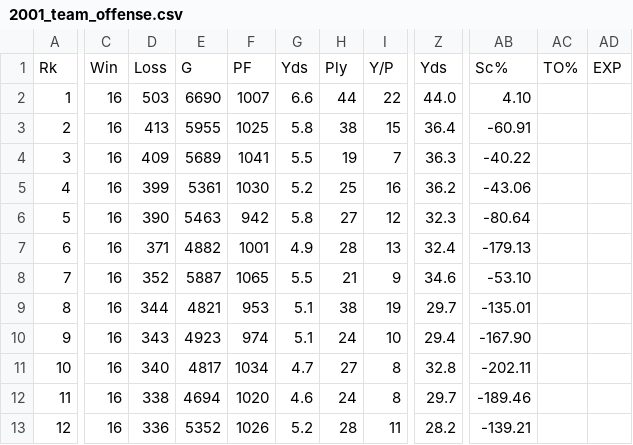
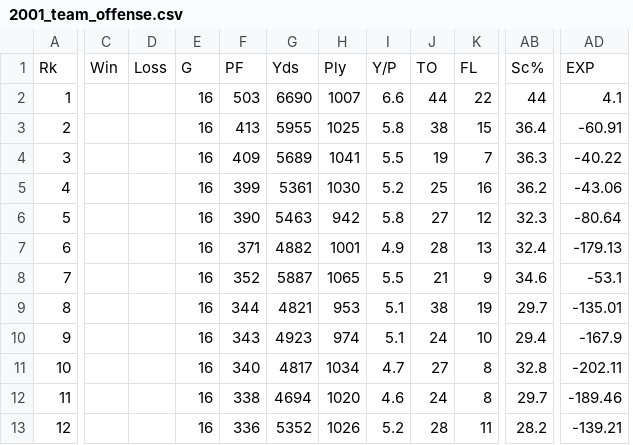
Before and after one commit to BryanWilsonRU/Final_Project, a CSV file: Data/Team_Stats/2001_team_offense.csv, drawn as a sheet; only a part is shown, gaps mark what is left out; removed rows and columns are numbered as before the commit, all else as after; the diff covers the shown part only; the diff names each change by its address in the sheet, - before the commit and + after, or states it on an @@ line.

```diff
--- a/Data/Team_Stats/2001_team_offense.csv
+++ b/Data/Team_Stats/2001_team_offense.csv
+column C, row 1: Win
+column D, row 1: Loss
-column AC, row 1: TO%
-column AD, row 1: EXP
-E1: Win
+E1: G
-F1: Loss
+F1: PF
-G1: G
+G1: Yds
-H1: PF
+H1: Ply
-I1: Yds
+I1: Y/P
-J1: Ply
+J1: TO
-K1: Y/P
+K1: FL
-AB1: Yds
+AB1: Sc%
-AD1: Sc%
+AD1: EXP
-AB2: 44.0
+AB2: 44
-AD2: 4.10
+AD2: 4.1
-AD8: -53.10
+AD8: -53.1
-AD10: -167.90
+AD10: -167.9
```
Also changed, not shown: 29 edited cells elsewhere in this file, Data/Team_Stats/2000_team_defense.csv, Data/Team_Stats/2002_team_offense.csv, 7 other files.
